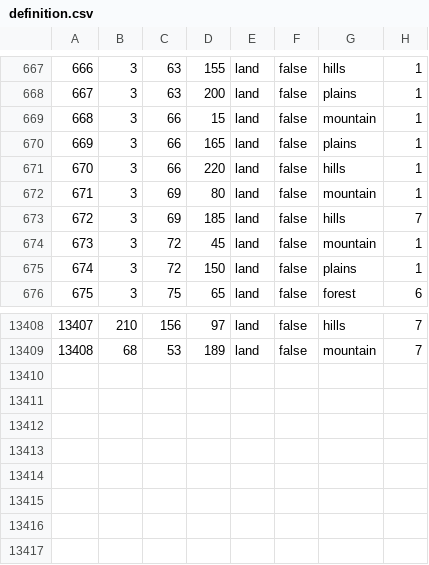
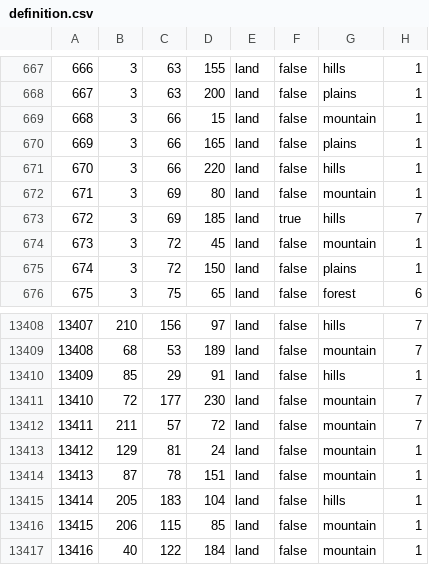
Before and after one commit to SnapperMapperClone/StatesandReleasables, a CSV file: map/definition.csv, drawn as a sheet; only a part is shown, gaps mark what is left out.

```diff
--- a/map/definition.csv
+++ b/map/definition.csv
@@ -672,3 +672,3 @@
 671;3;69;80;land;false;mountain;1
-672;3;69;185;land;false;hills;7
+672;3;69;185;land;true;hills;7
 673;3;72;45;land;false;mountain;1
@@ -13409 +13409,9 @@
 13408;68;53;189;land;false;mountain;7
+13409;85;29;91;land;false;hills;1
+13410;72;177;230;land;false;mountain;7
+13411;211;57;72;land;false;mountain;7
+13412;129;81;24;land;false;mountain;1
+13413;87;78;151;land;false;mountain;1
+13414;205;183;104;land;false;hills;1
+13415;206;115;85;land;false;mountain;1
+13416;40;122;184;land;false;mountain;1
```
Also changed, not shown: 10 other files.
